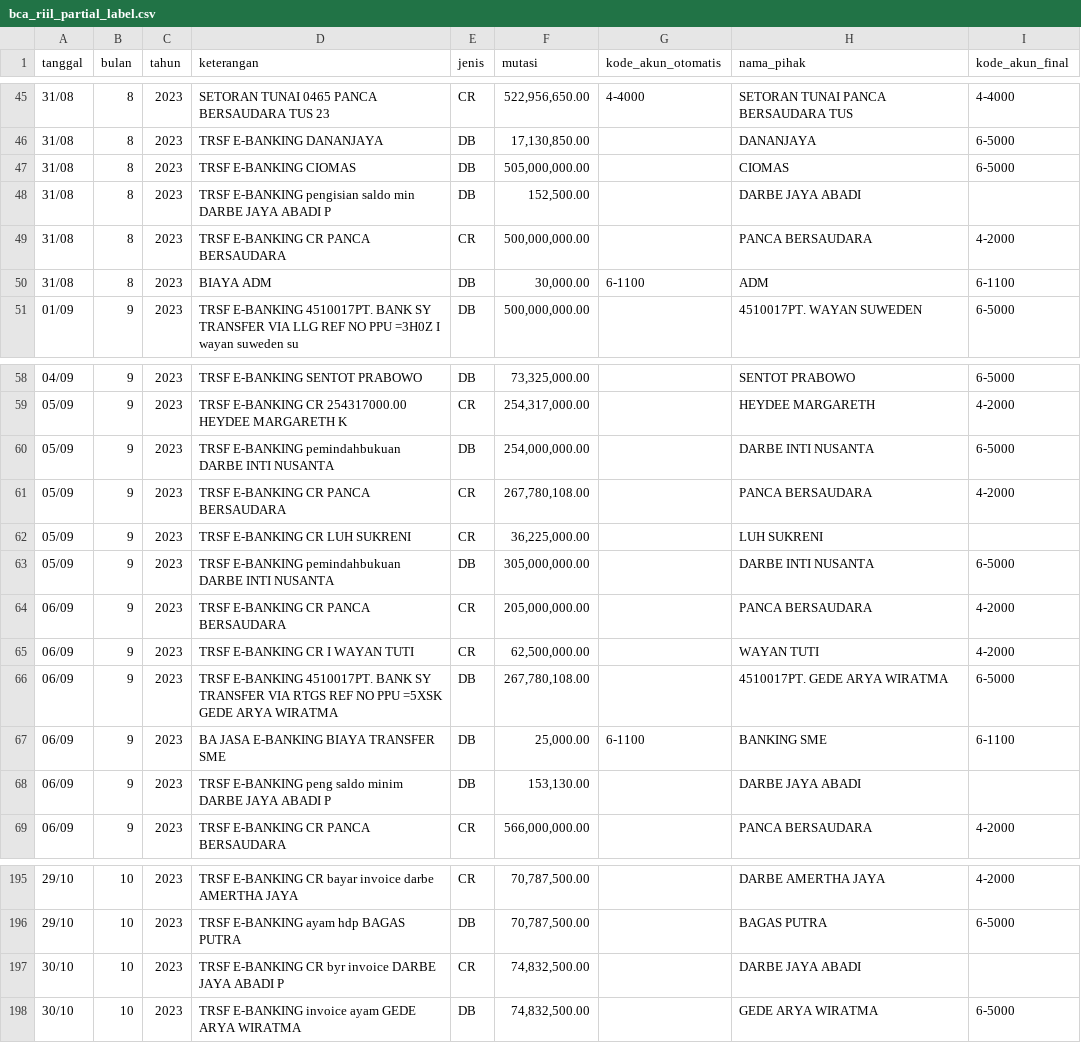
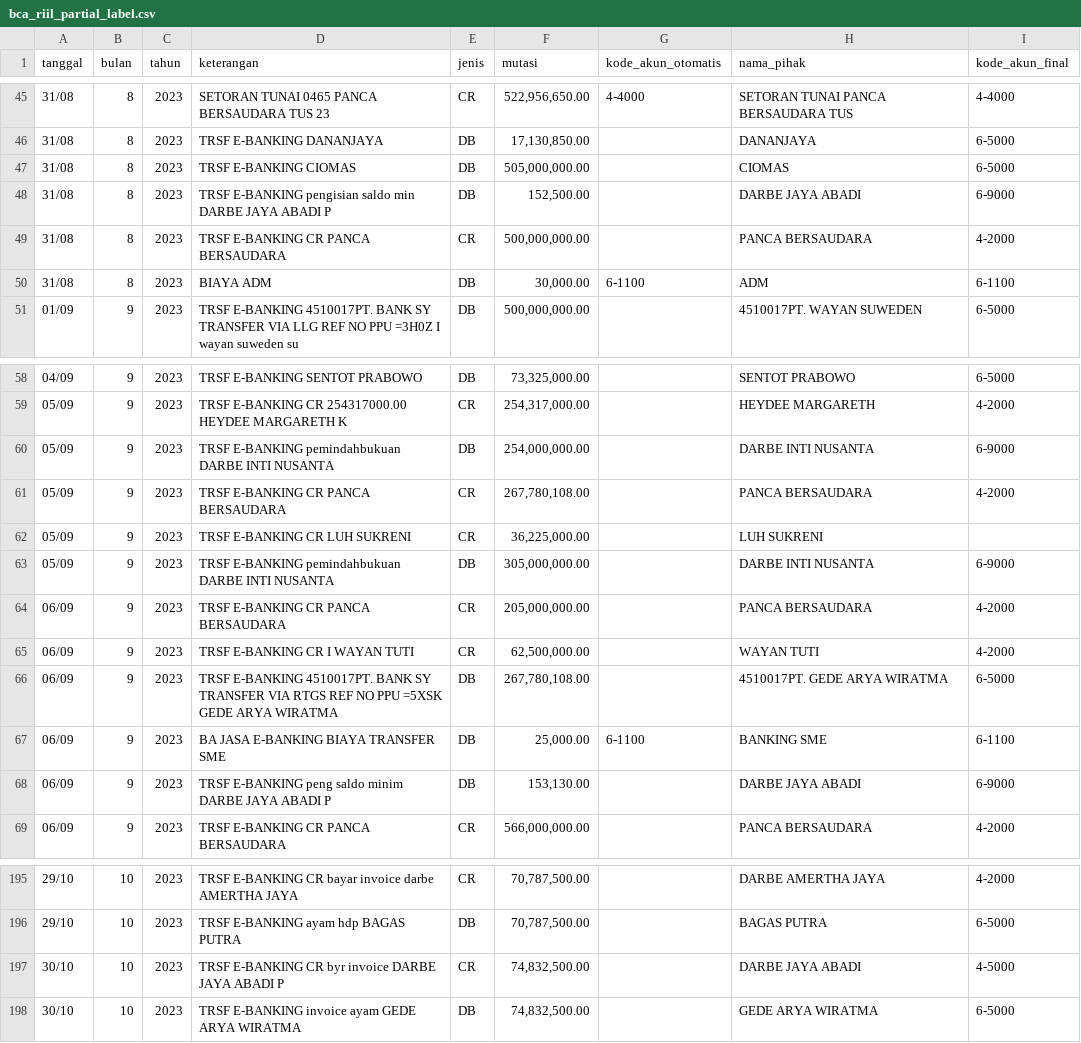
Before and after one commit to Abrorus/project-rekonsiliasi-ta, a CSV file: data/bca_riil_partial_label.csv, drawn as a sheet; only a part is shown, gaps mark what is left out.

```diff
--- a/data/bca_riil_partial_label.csv
+++ b/data/bca_riil_partial_label.csv
@@ -47,3 +47,3 @@ tanggal,bulan,tahun,keterangan,jenis,mutasi,kode_akun_otomatis,nama_pihak,kode_a
 31/08,8,2023,TRSF E-BANKING CIOMAS,DB,"505,000,000.00",,CIOMAS,6-5000
-31/08,8,2023,TRSF E-BANKING pengisian saldo min DARBE JAYA ABADI P,DB,"152,500.00",,DARBE JAYA ABADI,
+31/08,8,2023,TRSF E-BANKING pengisian saldo min DARBE JAYA ABADI P,DB,"152,500.00",,DARBE JAYA ABADI,6-9000
 31/08,8,2023,TRSF E-BANKING CR PANCA BERSAUDARA,CR,"500,000,000.00",,PANCA BERSAUDARA,4-2000
@@ -59,6 +59,6 @@ tanggal,bulan,tahun,keterangan,jenis,mutasi,kode_akun_otomatis,nama_pihak,kode_a
 05/09,9,2023,TRSF E-BANKING CR 254317000.00 HEYDEE MARGARETH K,CR,"254,317,000.00",,HEYDEE MARGARETH,4-2000
-05/09,9,2023,TRSF E-BANKING pemindahbukuan DARBE INTI NUSANTA,DB,"254,000,000.00",,DARBE INTI NUSANTA,6-5000
+05/09,9,2023,TRSF E-BANKING pemindahbukuan DARBE INTI NUSANTA,DB,"254,000,000.00",,DARBE INTI NUSANTA,6-9000
 05/09,9,2023,TRSF E-BANKING CR PANCA BERSAUDARA,CR,"267,780,108.00",,PANCA BERSAUDARA,4-2000
 05/09,9,2023,TRSF E-BANKING CR LUH SUKRENI,CR,"36,225,000.00",,LUH SUKRENI,
-05/09,9,2023,TRSF E-BANKING pemindahbukuan DARBE INTI NUSANTA,DB,"305,000,000.00",,DARBE INTI NUSANTA,6-5000
+05/09,9,2023,TRSF E-BANKING pemindahbukuan DARBE INTI NUSANTA,DB,"305,000,000.00",,DARBE INTI NUSANTA,6-9000
 06/09,9,2023,TRSF E-BANKING CR PANCA BERSAUDARA,CR,"205,000,000.00",,PANCA BERSAUDARA,4-2000
@@ -67,3 +67,3 @@ tanggal,bulan,tahun,keterangan,jenis,mutasi,kode_akun_otomatis,nama_pihak,kode_a
 06/09,9,2023,BA JASA E-BANKING BIAYA TRANSFER SME,DB,"25,000.00",6-1100,BANKING SME,6-1100
-06/09,9,2023,TRSF E-BANKING peng saldo minim DARBE JAYA ABADI P,DB,"153,130.00",,DARBE JAYA ABADI,
+06/09,9,2023,TRSF E-BANKING peng saldo minim DARBE JAYA ABADI P,DB,"153,130.00",,DARBE JAYA ABADI,6-9000
 06/09,9,2023,TRSF E-BANKING CR PANCA BERSAUDARA,CR,"566,000,000.00",,PANCA BERSAUDARA,4-2000
@@ -196,3 +196,3 @@ tanggal,bulan,tahun,keterangan,jenis,mutasi,kode_akun_otomatis,nama_pihak,kode_a
 29/10,10,2023,TRSF E-BANKING ayam hdp BAGAS PUTRA,DB,"70,787,500.00",,BAGAS PUTRA,6-5000
-30/10,10,2023,TRSF E-BANKING CR byr invoice DARBE JAYA ABADI P,CR,"74,832,500.00",,DARBE JAYA ABADI,
+30/10,10,2023,TRSF E-BANKING CR byr invoice DARBE JAYA ABADI P,CR,"74,832,500.00",,DARBE JAYA ABADI,4-5000
 30/10,10,2023,TRSF E-BANKING invoice ayam GEDE ARYA WIRATMA,DB,"74,832,500.00",,GEDE ARYA WIRATMA,6-5000
```
Also changed, not shown: 2 other files.
